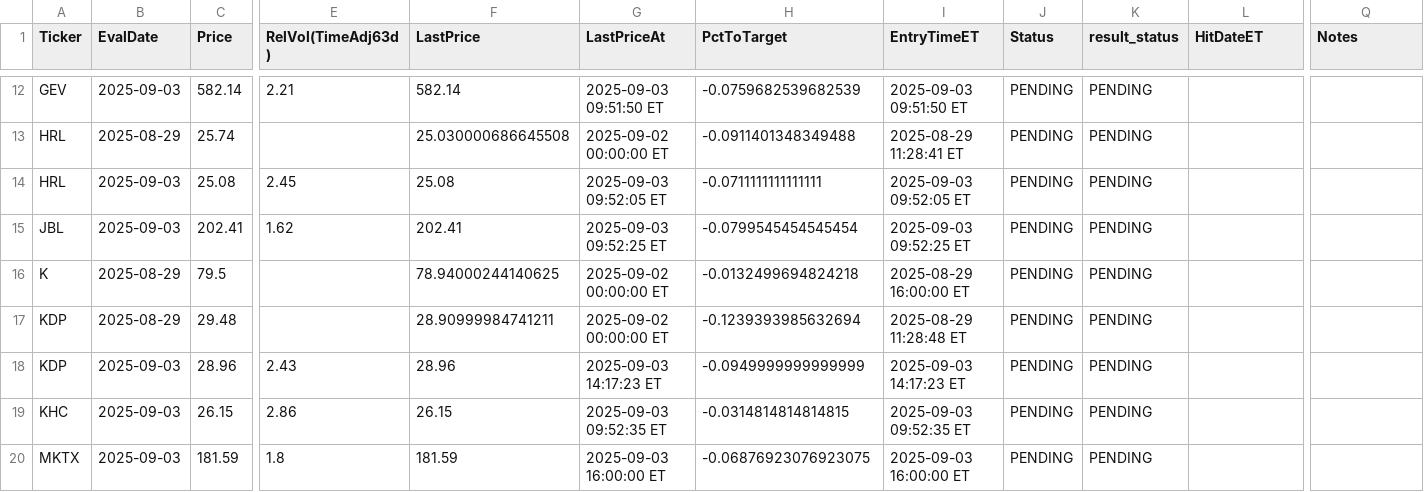
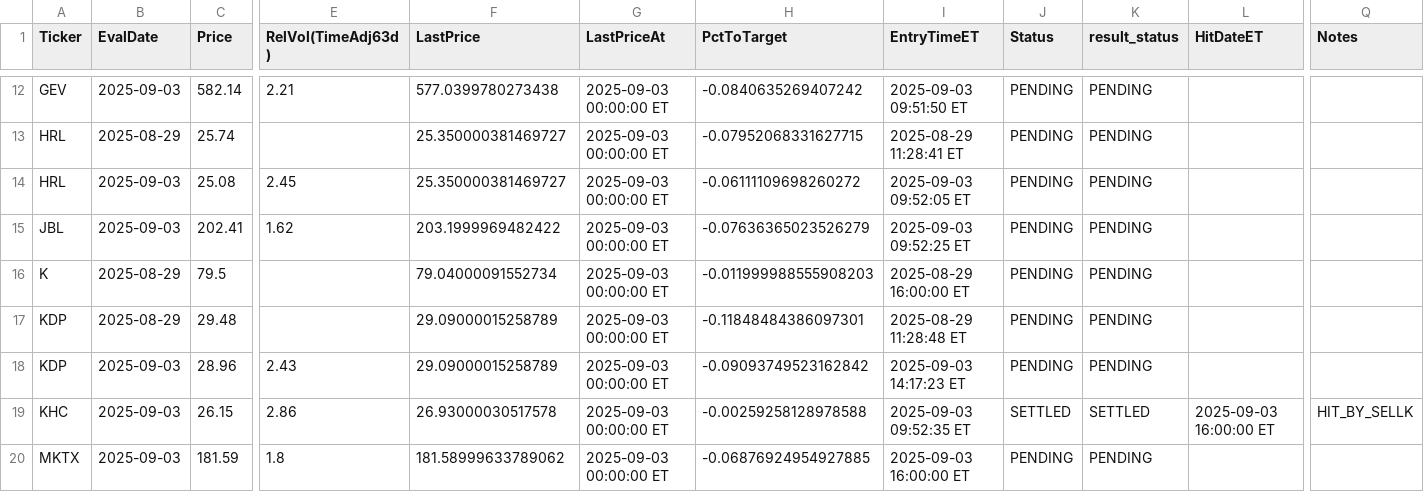
Before and after one commit to jovanpost/sp500scn, a CSV file: data/history/outcomes.csv, drawn as a sheet; only a part is shown, gaps mark what is left out; the diff covers the shown part only; the diff names each change by its address in the sheet, - before the commit and + after, or states it on an @@ line.

```diff
--- a/data/history/outcomes.csv
+++ b/data/history/outcomes.csv
-F12 (LastPrice): 582.14
+F12 (LastPrice): 577.0399780273438
-G12 (LastPriceAt): 2025-09-03 09:51:50 ET
+G12 (LastPriceAt): 2025-09-03 00:00:00 ET
-H12 (PctToTarget): -0.0759682539682539
+H12 (PctToTarget): -0.0840635269407242
-F13 (LastPrice): 25.030000686645508
+F13 (LastPrice): 25.350000381469727
-G13 (LastPriceAt): 2025-09-02 00:00:00 ET
+G13 (LastPriceAt): 2025-09-03 00:00:00 ET
-H13 (PctToTarget): -0.0911401348349488
+H13 (PctToTarget): -0.07952068331627715
-F14 (LastPrice): 25.08
+F14 (LastPrice): 25.350000381469727
-G14 (LastPriceAt): 2025-09-03 09:52:05 ET
+G14 (LastPriceAt): 2025-09-03 00:00:00 ET
-H14 (PctToTarget): -0.0711111111111111
+H14 (PctToTarget): -0.06111109698260272
-F15 (LastPrice): 202.41
+F15 (LastPrice): 203.1999969482422
-G15 (LastPriceAt): 2025-09-03 09:52:25 ET
+G15 (LastPriceAt): 2025-09-03 00:00:00 ET
-H15 (PctToTarget): -0.0799545454545454
+H15 (PctToTarget): -0.07636365023526279
-F16 (LastPrice): 78.94000244140625
+F16 (LastPrice): 79.04000091552734
-G16:G17 (LastPriceAt): 2025-09-02 00:00:00 ET
+G16:G17 (LastPriceAt): 2025-09-03 00:00:00 ET
-H16 (PctToTarget): -0.0132499694824218
+H16 (PctToTarget): -0.011999988555908203
-F17 (LastPrice): 28.90999984741211
+F17 (LastPrice): 29.09000015258789
-H17 (PctToTarget): -0.1239393985632694
+H17 (PctToTarget): -0.11848484386097301
-F18 (LastPrice): 28.96
+F18 (LastPrice): 29.09000015258789
-G18 (LastPriceAt): 2025-09-03 14:17:23 ET
+G18 (LastPriceAt): 2025-09-03 00:00:00 ET
-H18 (PctToTarget): -0.0949999999999999
+H18 (PctToTarget): -0.09093749523162842
-F19 (LastPrice): 26.15
+F19 (LastPrice): 26.93000030517578
-G19 (LastPriceAt): 2025-09-03 09:52:35 ET
+G19 (LastPriceAt): 2025-09-03 00:00:00 ET
-H19 (PctToTarget): -0.0314814814814815
+H19 (PctToTarget): -0.00259258128978588
-J19 (Status): PENDING
+J19 (Status): SETTLED
-K19 (result_status): PENDING
+K19 (result_status): SETTLED
-L19 (HitDateET): (empty)
+L19 (HitDateET): 2025-09-03 16:00:00 ET
-Q19 (Notes): (empty)
+Q19 (Notes): HIT_BY_SELLK
-F20 (LastPrice): 181.59
+F20 (LastPrice): 181.58999633789062
-G20 (LastPriceAt): 2025-09-03 16:00:00 ET
+G20 (LastPriceAt): 2025-09-03 00:00:00 ET
-H20 (PctToTarget): -0.06876923076923075
+H20 (PctToTarget): -0.06876924954927885
```
Also changed, not shown: 69 edited cells elsewhere in this file.
